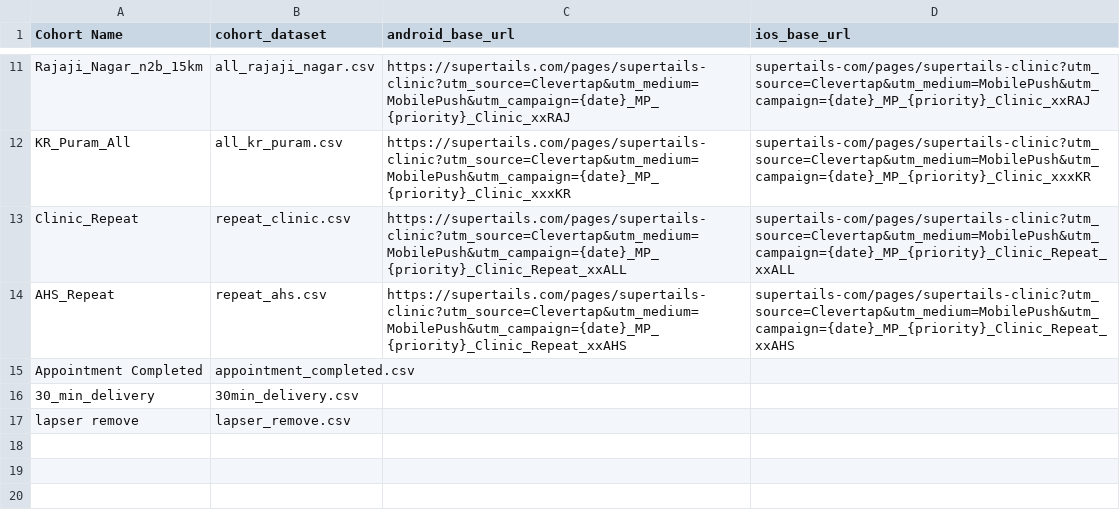
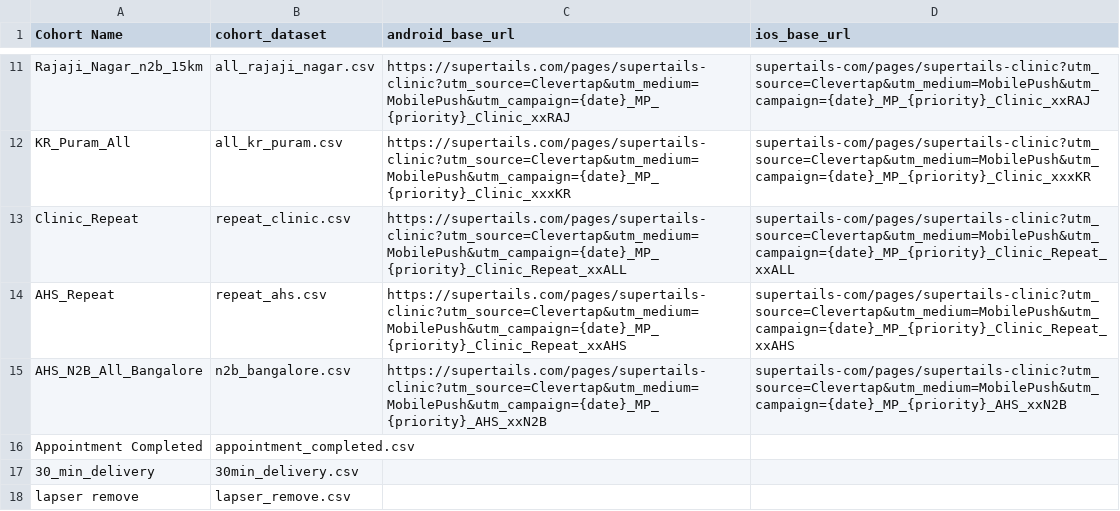
Before and after one commit to utkarshlovespets/clinic-pn-automation, a CSV file: data/deeplink_map.csv, drawn as a sheet; only a part is shown, gaps mark what is left out; the diff names each change by its address in the sheet, - before the commit and + after, or states it on an @@ line.

Commit message:
Update deeplink_map.csv

```diff
--- a/data/deeplink_map.csv
+++ b/data/deeplink_map.csv
+row 15: AHS_N2B_All_Bangalore | n2b_bangalore.csv | https://supertails.com/pages/supertails-clinic?utm_source=Clevertap&utm_medium=MobilePush&utm_campaign={date}_MP_{priority}_AHS_xxN2B | supertails-com/pages/supertails-clinic?utm_source=Clevertap&utm_medium=MobilePush&utm_campaign={date}_MP_{priority}_AHS_xxN2B
```
